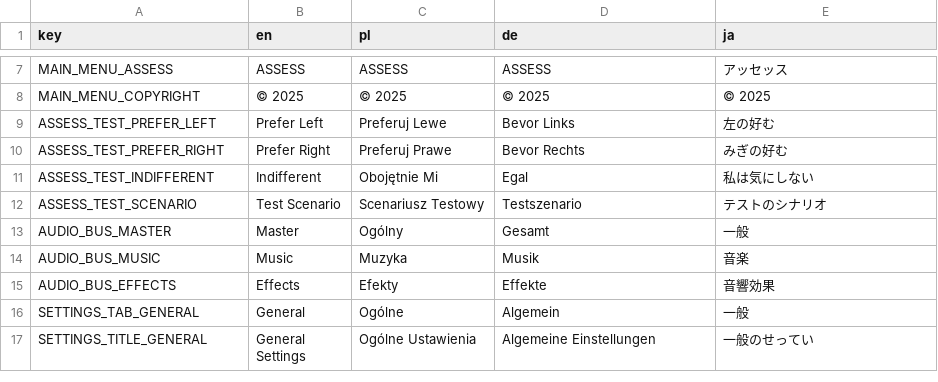
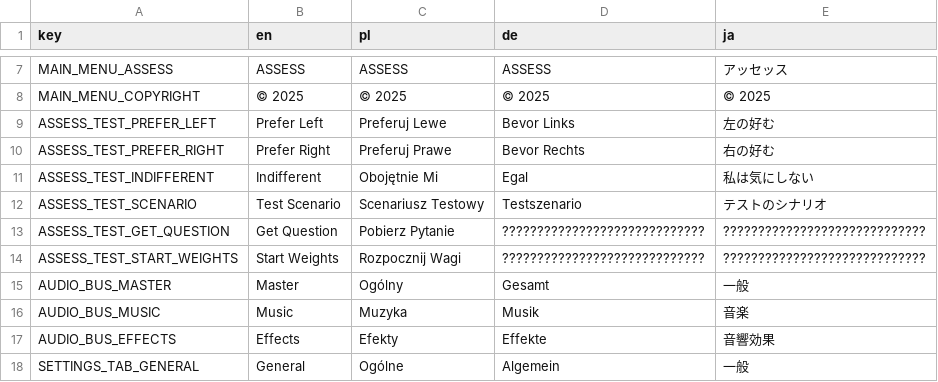
Before and after one commit to Zed-z/assess-survivors, a CSV file: strings.csv, drawn as a sheet; only a part is shown, gaps mark what is left out; the shorter side is filled out with more unchanged rows; the diff names each change by its address in the sheet, - before the commit and + after, or states it on an @@ line.

Commit message:
More assess stuff

```diff
--- a/strings.csv
+++ b/strings.csv
-E10 (ja): みぎの好む
+E10 (ja): 右の好む
+row 13: ASSESS_TEST_GET_QUESTION | Get Question | Pobierz Pytanie | ????????????????????????????? | ?????????????????????????????
+row 14: ASSESS_TEST_START_WEIGHTS | Start Weights | Rozpocznij Wagi | ????????????????????????????? | ?????????????????????????????
```
Also changed, not shown: 7 other files.
